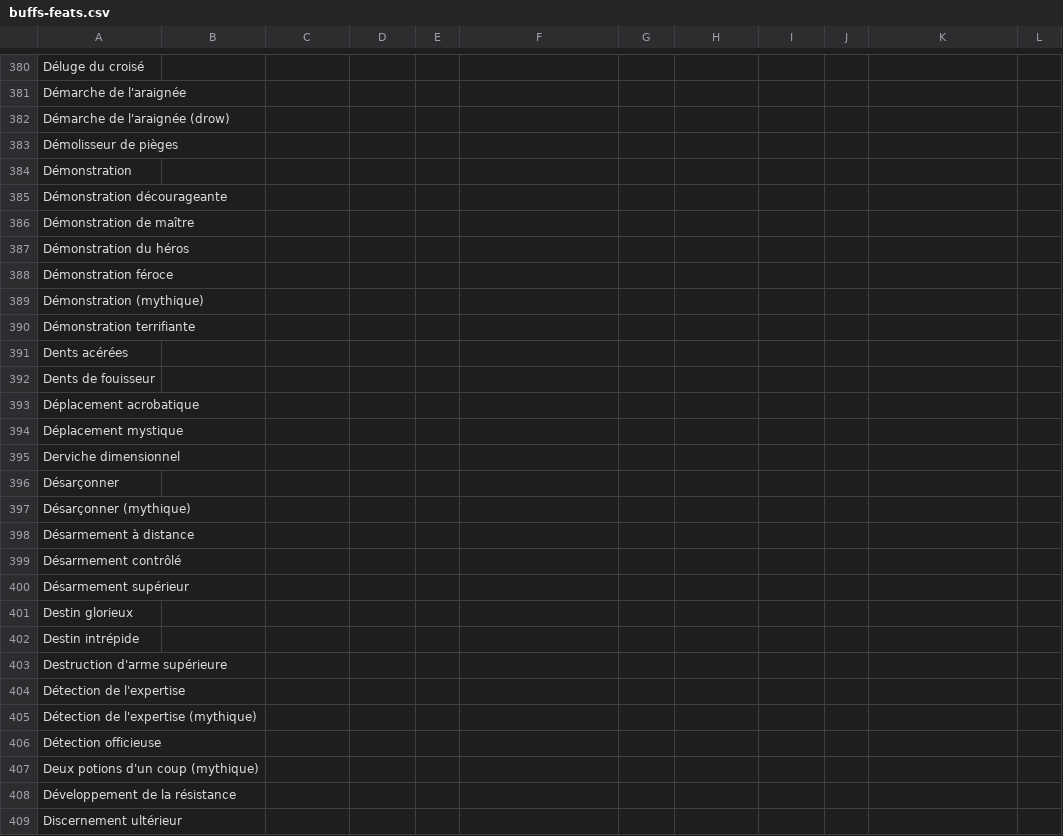
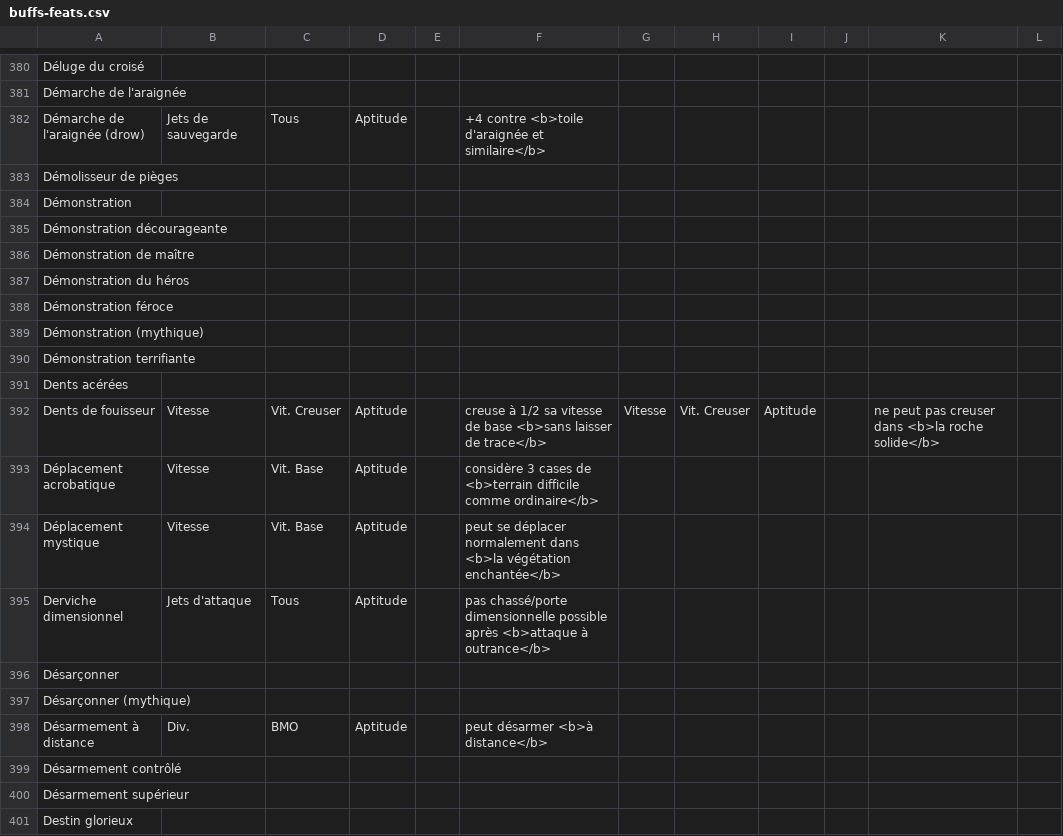
Before and after one commit to SvenWerlen/pathfinderfr-data, a CSV file: foundryvtt/data/buffs-feats.csv, drawn as a sheet; only a part is shown, gaps mark what is left out; the shorter side is filled out with more unchanged rows; the diff covers the shown part only; the diff names each change by its address in the sheet, - before the commit and + after, or states it on an @@ line.

```diff
--- a/foundryvtt/data/buffs-feats.csv
+++ b/foundryvtt/data/buffs-feats.csv
-B382: (empty)
+B382: Jets de sauvegarde
-C382: (empty)
+C382: Tous
-D382: (empty)
+D382: Aptitude
-F382: (empty)
+F382: +4 contre <b>toile d'araignée et similaire</b>
-B392:B394: (empty)
+B392:B394: Vitesse
-C392: (empty)
+C392: Vit. Creuser
-D392:D395: (empty)
+D392:D395: Aptitude
-F392: (empty)
+F392: creuse à 1/2 sa vitesse de base <b>sans laisser de trace</b>
-G392: (empty)
+G392: Vitesse
-H392: (empty)
+H392: Vit. Creuser
-I392: (empty)
+I392: Aptitude
-K392: (empty)
+K392: ne peut pas creuser dans <b>la roche solide</b>
-C393:C394: (empty)
+C393:C394: Vit. Base
-F393: (empty)
+F393: considère 3 cases de <b>terrain difficile comme ordinaire</b>
-F394: (empty)
+F394: peut se déplacer normalement dans <b>la végétation enchantée</b>
-B395: (empty)
+B395: Jets d'attaque
-C395: (empty)
+C395: Tous
-F395: (empty)
+F395: pas chassé/porte dimensionnelle possible après <b>attaque à outrance</b>
-B398: (empty)
+B398: Div.
-C398: (empty)
+C398: BMO
-D398: (empty)
+D398: Aptitude
-F398: (empty)
+F398: peut désarmer <b>à distance</b>
```
Also changed, not shown: 32 edited cells elsewhere in this file, 1 other file.
